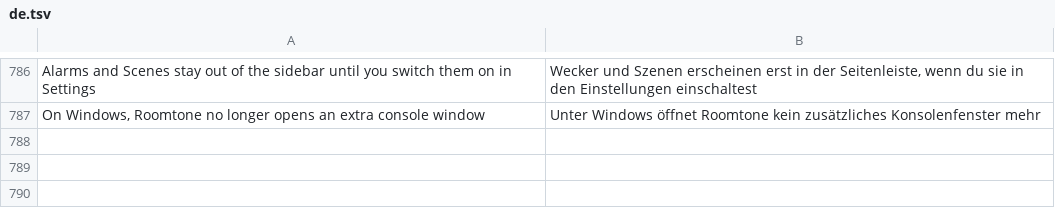
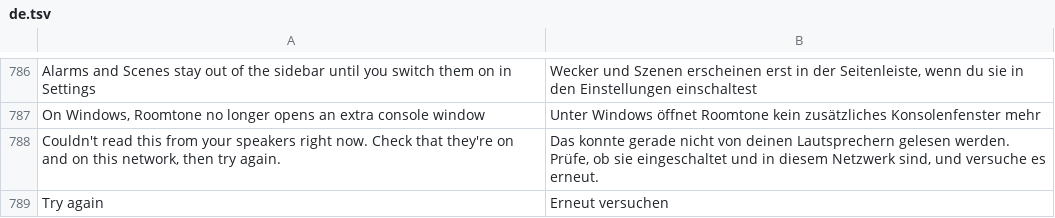
Before and after one commit to ChrispyGee/Roomtone, a TSV file: locales/de.tsv, drawn as a sheet; only a part is shown, gaps mark what is left out.

```diff
--- a/locales/de.tsv
+++ b/locales/de.tsv
@@ -787 +787,3 @@ Alarms and Scenes stay out of the sidebar until you switch them on in Settings	W
 On Windows, Roomtone no longer opens an extra console window	Unter Windows öffnet Roomtone kein zusätzliches Konsolenfenster mehr
+Couldn't read this from your speakers right now. Check that they're on and on this network, then try again.	Das konnte gerade nicht von deinen Lautsprechern gelesen werden. Prüfe, ob sie eingeschaltet und in diesem Netzwerk sind, und versuche es erneut.
+Try again	Erneut versuchen
```
Also changed, not shown: locales/es.tsv, locales/fr.tsv, 7 other files.
